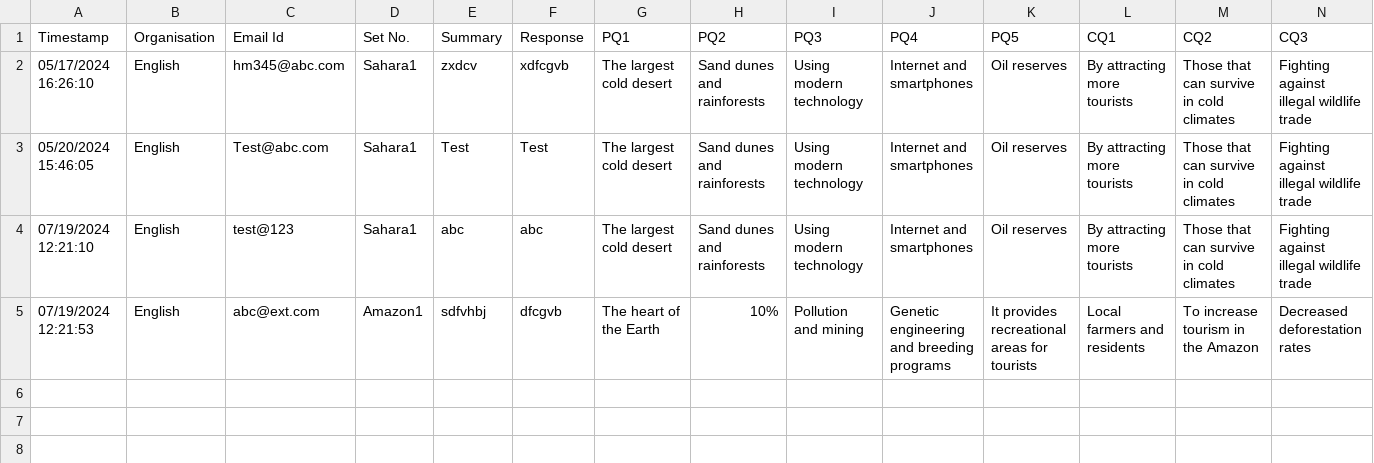
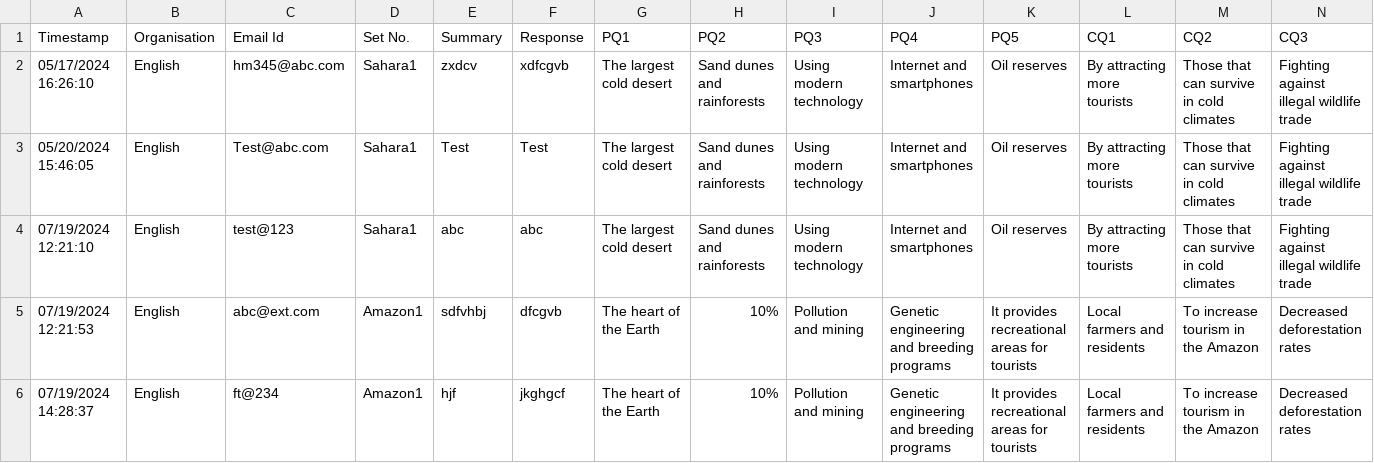
Before and after one commit to bhargavkumarbk/indium_streamlit, a CSV file: Streamlit_Response.csv, drawn as a sheet.

Commit message:
Update CSV file

```diff
--- a/Streamlit_Response.csv
+++ b/Streamlit_Response.csv
@@ -5 +5,2 @@ Timestamp,Organisation,Email Id,Set No.,Summary,Response,PQ1,PQ2,PQ3,PQ4,PQ5,CQ1
 07/19/2024 12:21:53,English,abc@ext.com,Amazon1,sdfvhbj,dfcgvb,The heart of the Earth,10%,Pollution and mining,Genetic engineering and breeding programs,It provides recreational areas for tourists,Local farmers and residents,To increase tourism in the Amazon,Decreased deforestation rates
+07/19/2024 14:28:37,English,ft@234,Amazon1,hjf,jkghgcf,The heart of the Earth,10%,Pollution and mining,Genetic engineering and breeding programs,It provides recreational areas for tourists,Local farmers and residents,To increase tourism in the Amazon,Decreased deforestation rates
```
